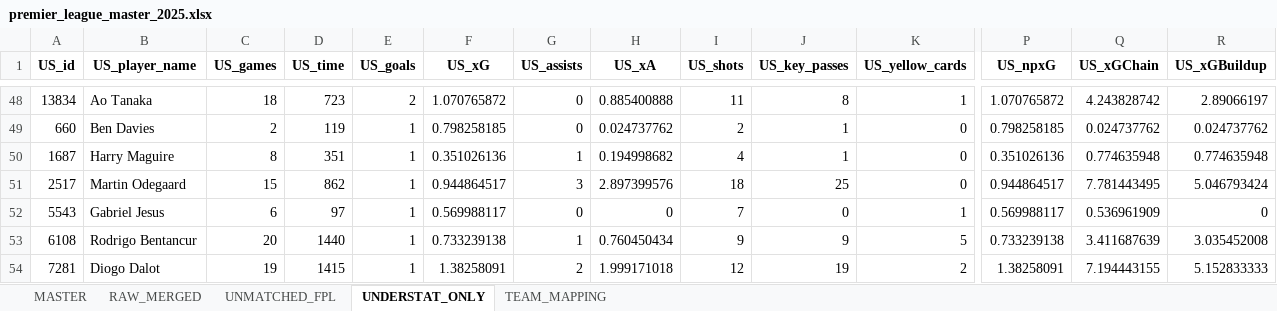
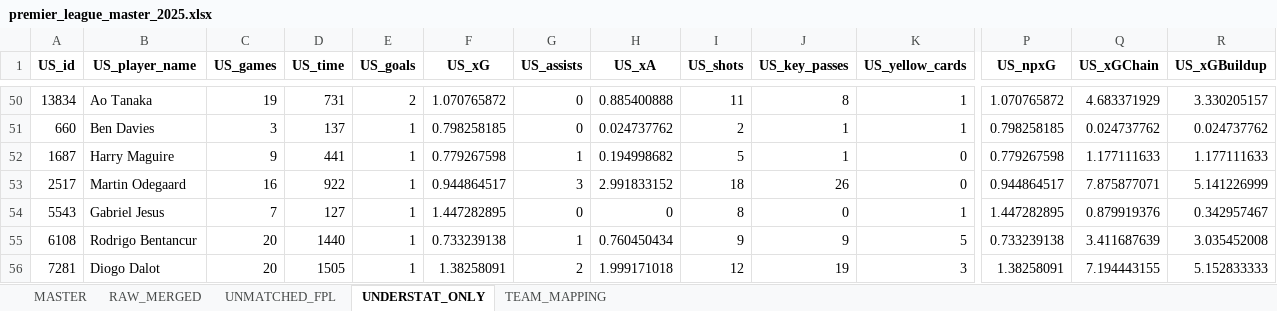
Before and after one commit to derek-chui/PL-Scout, an Excel workbook: data/premier_league_master_2025.xlsx, sheet UNDERSTAT_ONLY, drawn as a sheet; only a part is shown, gaps mark what is left out; values as stored, in another font and other column widths than the file's, no borders; addresses are those after the commit; the diff covers the shown part only; the diff names each change by its address in the sheet, - before the commit and + after, or states it on an @@ line.

```diff
--- a/data/premier_league_master_2025.xlsx (sheet UNDERSTAT_ONLY)
+++ b/data/premier_league_master_2025.xlsx (sheet UNDERSTAT_ONLY)
-C50 (US_games): 18
+C50 (US_games): 19
-D50 (US_time): 723
+D50 (US_time): 731
-Q50 (US_xGChain): 4.243828742
+Q50 (US_xGChain): 4.683371929
-R50 (US_xGBuildup): 2.89066197
+R50 (US_xGBuildup): 3.330205157
-C51 (US_games): 2
+C51 (US_games): 3
-D51 (US_time): 119
+D51 (US_time): 137
-K51 (US_yellow_cards): 0
+K51 (US_yellow_cards): 1
-C52 (US_games): 8
+C52 (US_games): 9
-D52 (US_time): 351
+D52 (US_time): 441
-F52 (US_xG): 0.351026136
+F52 (US_xG): 0.779267598
-I52 (US_shots): 4
+I52 (US_shots): 5
-P52 (US_npxG): 0.351026136
+P52 (US_npxG): 0.779267598
-Q52 (US_xGChain): 0.774635948
+Q52 (US_xGChain): 1.177111633
-R52 (US_xGBuildup): 0.774635948
+R52 (US_xGBuildup): 1.177111633
-C53 (US_games): 15
+C53 (US_games): 16
-D53 (US_time): 862
+D53 (US_time): 922
-H53 (US_xA): 2.897399576
+H53 (US_xA): 2.991833152
-J53 (US_key_passes): 25
+J53 (US_key_passes): 26
-Q53 (US_xGChain): 7.781443495
+Q53 (US_xGChain): 7.875877071
-R53 (US_xGBuildup): 5.046793424
+R53 (US_xGBuildup): 5.141226999
-C54 (US_games): 6
+C54 (US_games): 7
-D54 (US_time): 97
+D54 (US_time): 127
-F54 (US_xG): 0.569988117
+F54 (US_xG): 1.447282895
-I54 (US_shots): 7
+I54 (US_shots): 8
-P54 (US_npxG): 0.569988117
+P54 (US_npxG): 1.447282895
-Q54 (US_xGChain): 0.536961909
+Q54 (US_xGChain): 0.879919376
-R54 (US_xGBuildup): 0
+R54 (US_xGBuildup): 0.342957467
-C56 (US_games): 19
+C56 (US_games): 20
-D56 (US_time): 1415
+D56 (US_time): 1505
-K56 (US_yellow_cards): 2
+K56 (US_yellow_cards): 3
```
Also changed, not shown: 8 added rows, 5 removed rows and 348 edited cells elsewhere in this sheet, sheet MASTER, sheet RAW_MERGED, sheet UNMATCHED_FPL, sheet TEAM_MAPPING, 3 other files.
